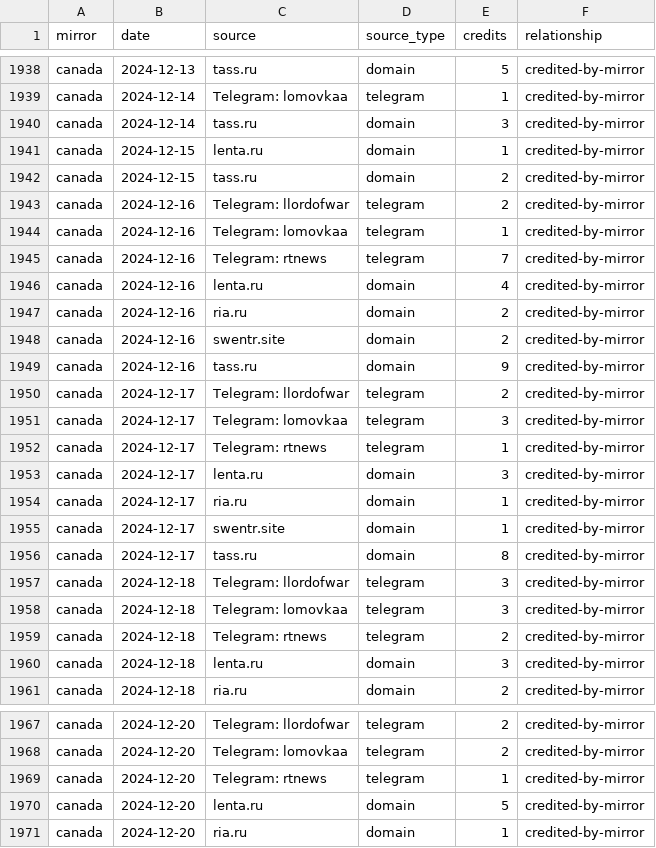
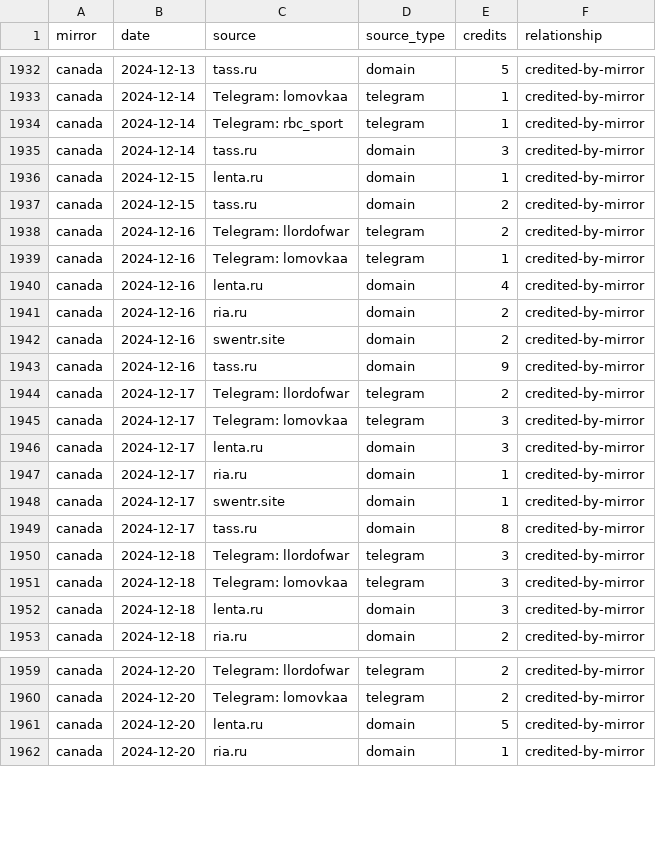
Before and after one commit to abognar-git/poisoned-well, a CSV file: data/panel/mirror_source_day/2024-12.csv, drawn as a sheet; only a part is shown, gaps mark what is left out; removed rows and columns are numbered as before the commit, all else as after; the diff covers the shown part only; the diff names each change by its address in the sheet, - before the commit and + after, or states it on an @@ line.

```diff
--- a/data/panel/mirror_source_day/2024-12.csv
+++ b/data/panel/mirror_source_day/2024-12.csv
+row 1934: canada | 2024-12-14 | Telegram: rbc_sport | telegram | 1 | credited-by-mirror
-row 1945: canada | 2024-12-16 | Telegram: rtnews | telegram | 7 | credited-by-mirror
-row 1952: canada | 2024-12-17 | Telegram: rtnews | telegram | 1 | credited-by-mirror
-row 1959: canada | 2024-12-18 | Telegram: rtnews | telegram | 2 | credited-by-mirror
-row 1969: canada | 2024-12-20 | Telegram: rtnews | telegram | 1 | credited-by-mirror
```
Also changed, not shown: 5 added rows, 18 removed rows and 16 edited cells elsewhere in this file, data/panel/mirror_source_day/2025-11.csv, data/panel/mirror_source_day/2025-12.csv, 24 other files.
